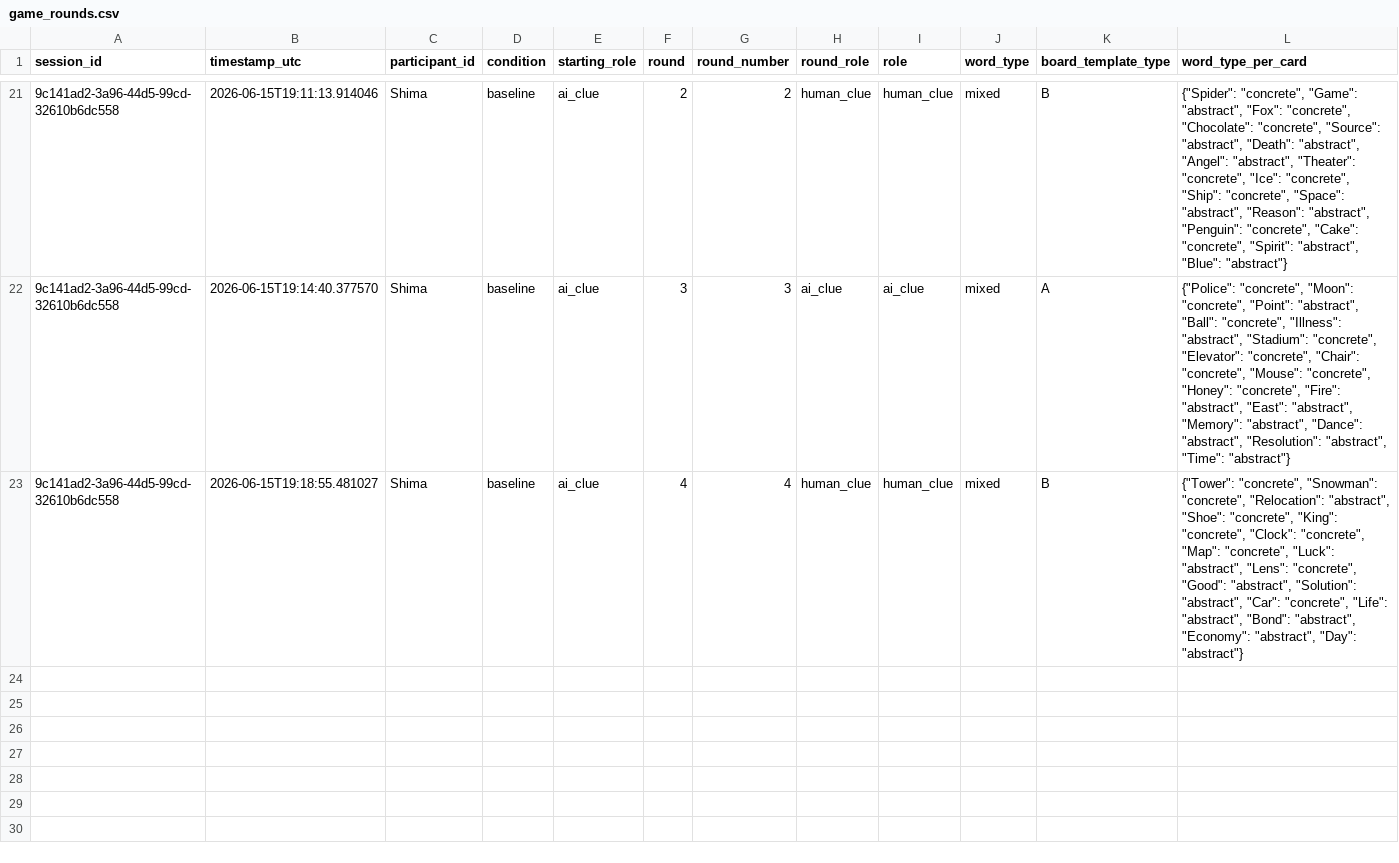
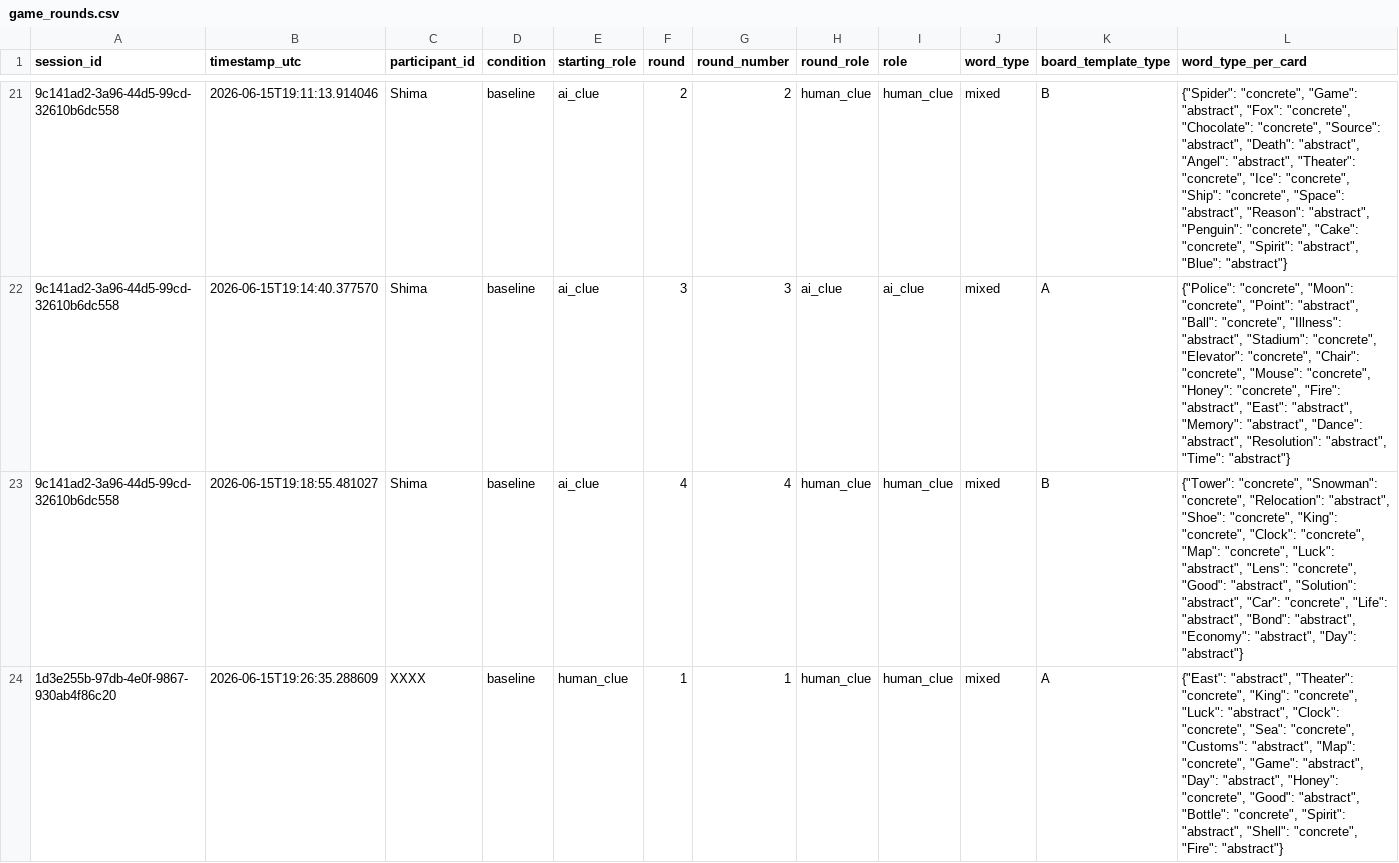
Before and after one commit to Shima1994/human-ai-game, a CSV file: data/game_rounds.csv, drawn as a sheet; only a part is shown, gaps mark what is left out; rows hold the shown columns only; the diff names each change by its address in the sheet, - before the commit and + after, or states it on an @@ line.

Commit message:
Append word game round data

```diff
--- a/data/game_rounds.csv
+++ b/data/game_rounds.csv
+row 24: 1d3e255b-97db-4e0f-9867-930ab4f86c20 | 2026-06-15T19:26:35.288609 | XXXX | baseline | human_clue | 1 | 1 | human_clue | human_clue | mixed | A | {"East": "abstract", "Theater": "concrete", "King": "concrete", "Luck": "abstract", "Clock": "concrete", "Sea": "concrete", "Customs": "abstract", "Map": "concrete", "Game": "abstract", "Day": "abstract", "Honey": "concrete", "Good": "abstract", "Bottle": "concrete", "Spirit": "abstract", "Shell": "concrete", "Fire": "abstract"}
```
